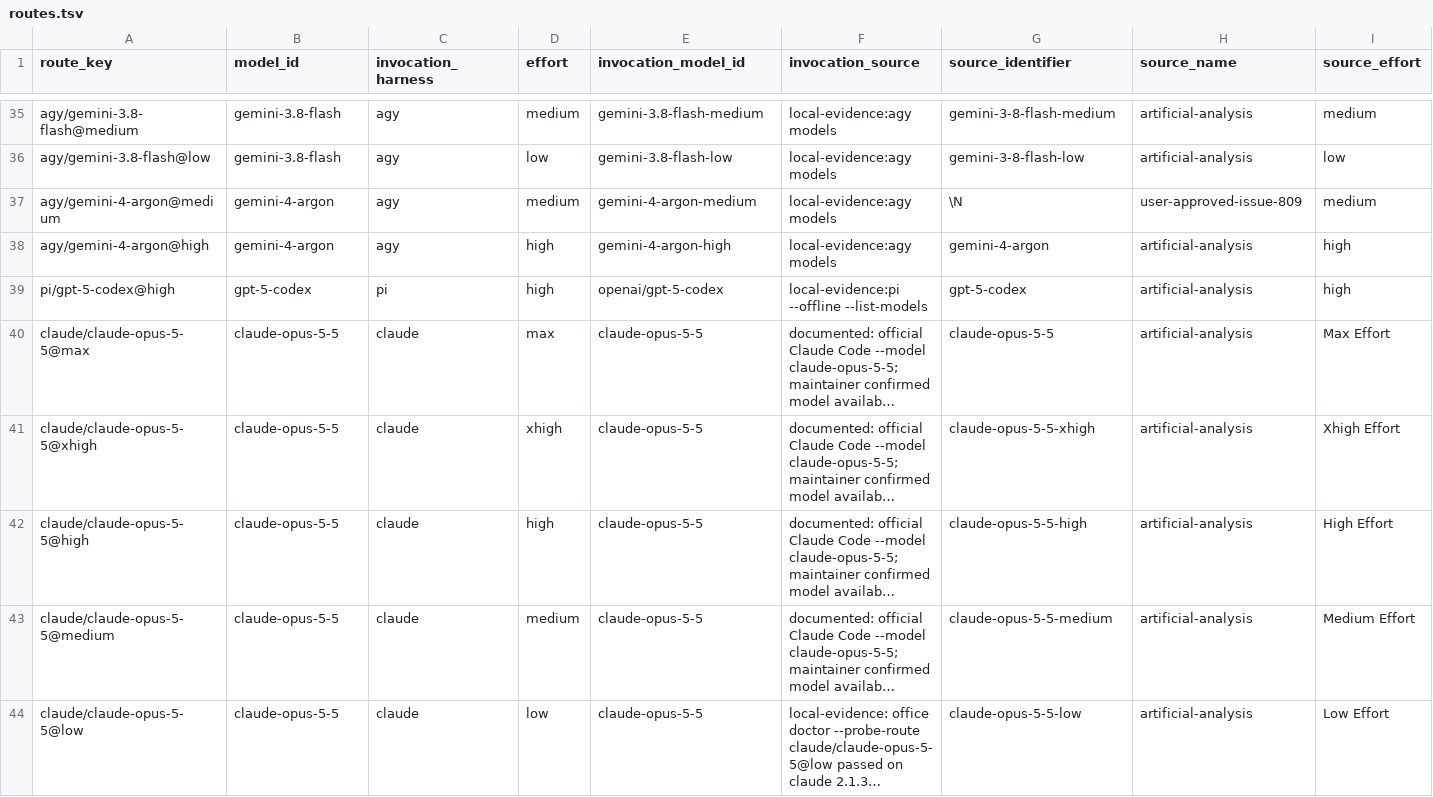
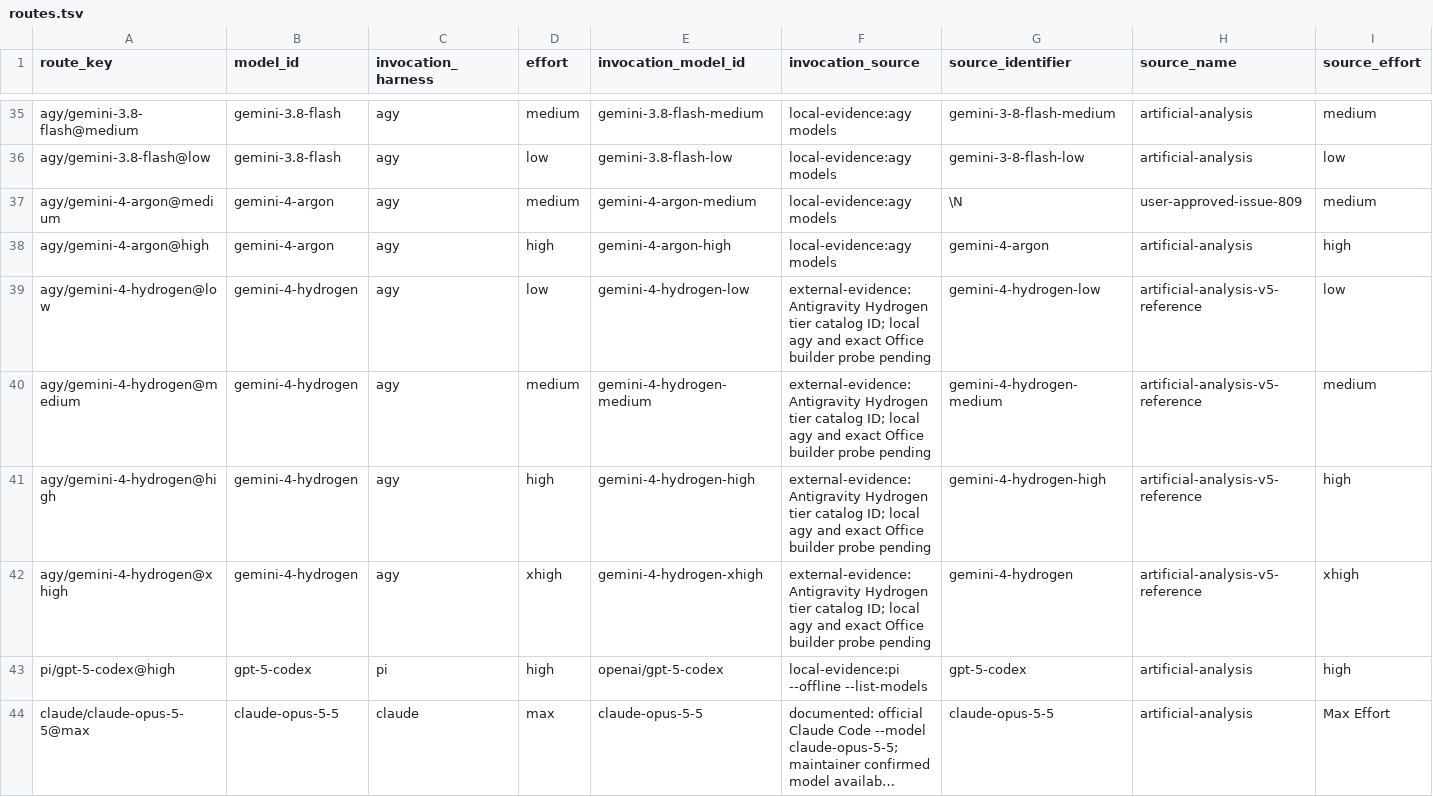
Before and after one commit to Hikari9/auto-office, a TSV file: catalog/routes.tsv, drawn as a sheet; only a part is shown, gaps mark what is left out; the shorter side is filled out with more unchanged rows; long unchanged cells end in …; rows hold the shown columns only; the diff names each change by its address in the sheet, - before the commit and + after, or states it on an @@ line.

```diff
--- a/catalog/routes.tsv
+++ b/catalog/routes.tsv
+row 39: agy/gemini-4-hydrogen@low | gemini-4-hydrogen | agy | low | gemini-4-hydrogen-low | external-evidence: Antigravity Hydrogen tier catalog ID; local agy and exact Office builder probe pending | gemini-4-hydrogen-low | artificial-analysis-v5-reference | low
+row 40: agy/gemini-4-hydrogen@medium | gemini-4-hydrogen | agy | medium | gemini-4-hydrogen-medium | external-evidence: Antigravity Hydrogen tier catalog ID; local agy and exact Office builder probe pending | gemini-4-hydrogen-medium | artificial-analysis-v5-reference | medium
+row 41: agy/gemini-4-hydrogen@high | gemini-4-hydrogen | agy | high | gemini-4-hydrogen-high | external-evidence: Antigravity Hydrogen tier catalog ID; local agy and exact Office builder probe pending | gemini-4-hydrogen-high | artificial-analysis-v5-reference | high
+row 42: agy/gemini-4-hydrogen@xhigh | gemini-4-hydrogen | agy | xhigh | gemini-4-hydrogen-xhigh | external-evidence: Antigravity Hydrogen tier catalog ID; local agy and exact Office builder probe pending | gemini-4-hydrogen | artificial-analysis-v5-reference | xhigh
```
Also changed, not shown: catalog/benchmarks.tsv, plugin-dist/catalog/benchmarks.tsv, 41 other files.
